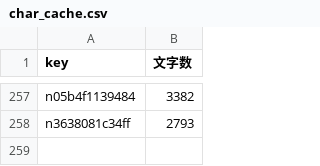
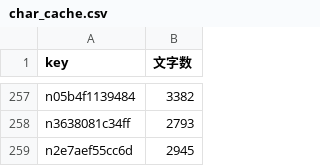
Before and after one commit to take-cmd-web/note-tracker, a CSV file: public/char_cache.csv, drawn as a sheet; only a part is shown, gaps mark what is left out; the diff names each change by its address in the sheet, - before the commit and + after, or states it on an @@ line.

```diff
--- a/public/char_cache.csv
+++ b/public/char_cache.csv
+row 259: n2e7aef55cc6d | 2945
```
Also changed, not shown: public/user_stats.csv, 1 other file.
